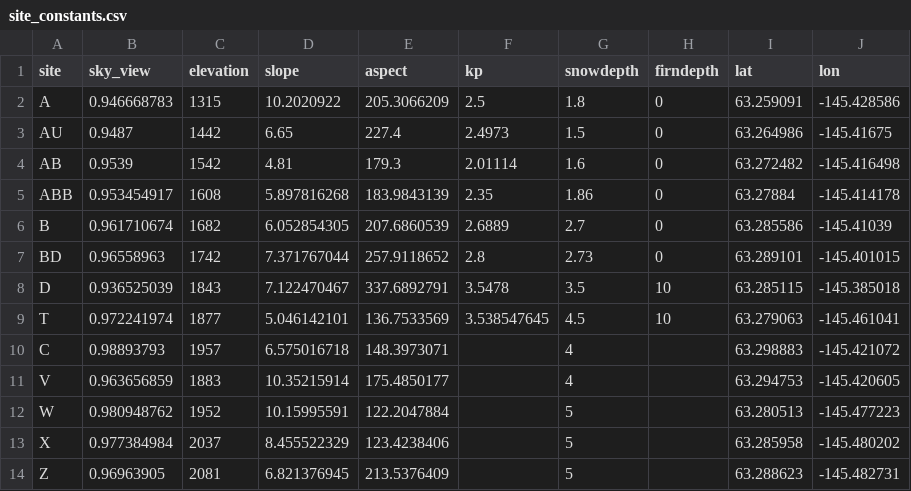
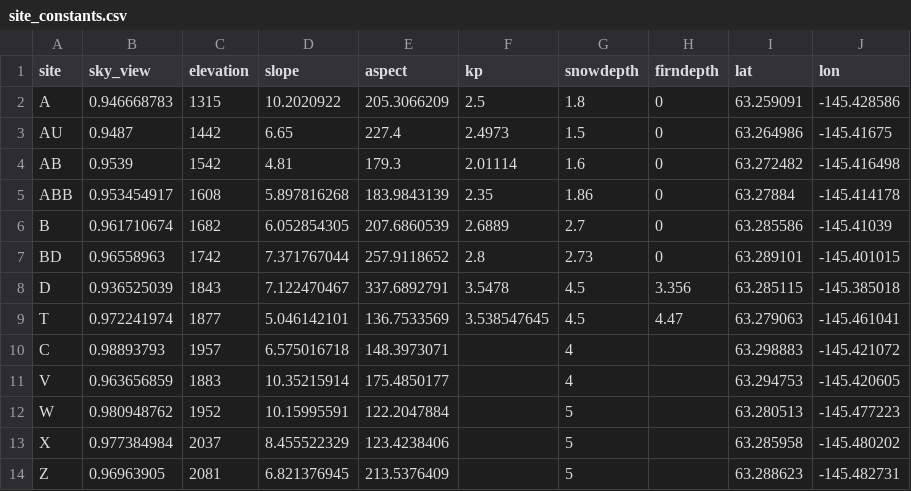
Before and after one commit to clairevwilson/PyGEM-EB, a CSV file: data/Gulkana/site_constants.csv, drawn as a sheet.

```diff
--- a/data/Gulkana/site_constants.csv
+++ b/data/Gulkana/site_constants.csv
@@ -7,4 +7,4 @@ B,0.961710674,1682,6.052854305,207.6860539,2.6889,2.7,0,63.285586,-145.41039
 BD,0.96558963,1742,7.371767044,257.9118652,2.8,2.73,0,63.289101,-145.401015
-D,0.936525039,1843,7.122470467,337.6892791,3.5478,3.5,10,63.285115,-145.385018
-T,0.972241974,1877,5.046142101,136.7533569,3.538547645,4.5,10,63.279063,-145.461041
+D,0.936525039,1843,7.122470467,337.6892791,3.5478,4.5,3.356,63.285115,-145.385018
+T,0.972241974,1877,5.046142101,136.7533569,3.538547645,4.5,4.47,63.279063,-145.461041
 C,0.98893793,1957,6.575016718,148.3973071,,4,,63.298883,-145.421072
```
Also changed, not shown: 4 other files.
